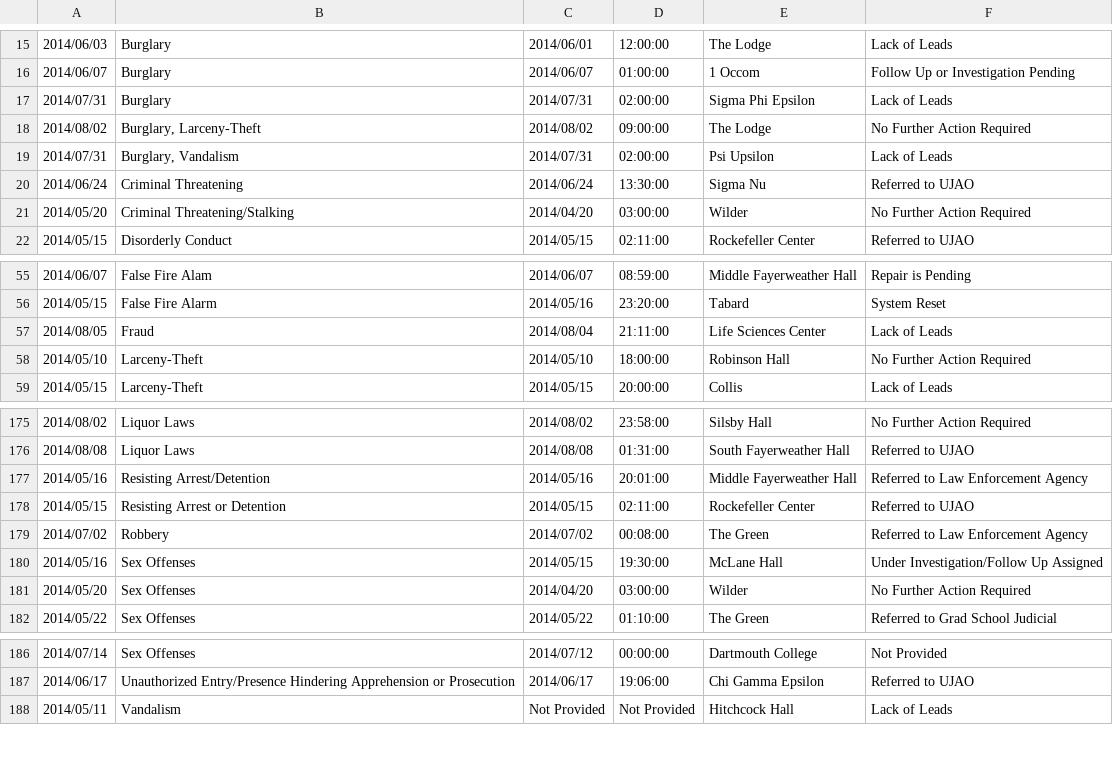
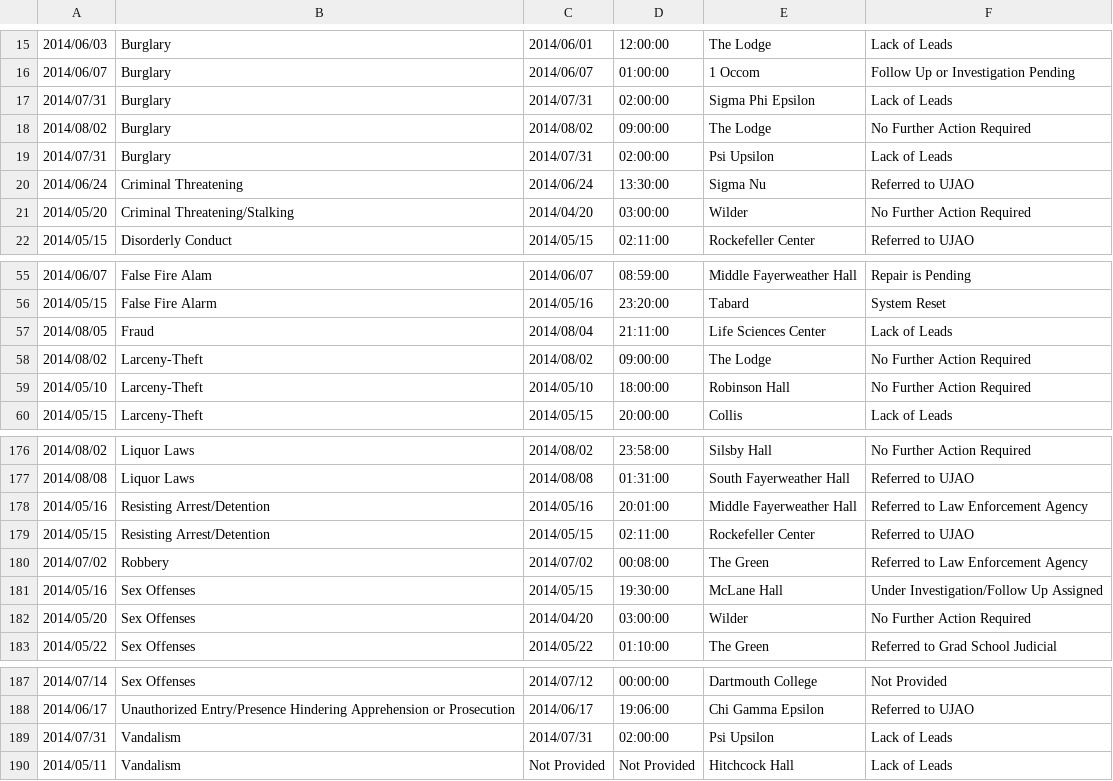
Before and after one commit to guillermokrh/clerydart, a CSV file: clerydart_eworkspace/clerydart_dev/clerydart_august_update/folium_template/crimes_input_formatted_by_type_august.csv, drawn as a sheet; only a part is shown, gaps mark what is left out.

Commit message:
Export latest .html template based off of .csv input that is properly formatted.

```diff
--- a/clerydart_eworkspace/clerydart_dev/clerydart_august_update/folium_template/crimes_input_formatted_by_type_august.csv
+++ b/clerydart_eworkspace/clerydart_dev/clerydart_august_update/folium_template/crimes_input_formatted_by_type_august.csv
@@ -17,4 +17,4 @@
 2014/07/31,Burglary,2014/07/31,02:00:00,"Sigma Phi Epsilon","Lack of Leads"
-2014/08/02,"Burglary, Larceny-Theft",2014/08/02,09:00:00,"The Lodge","No Further Action Required"
-2014/07/31,"Burglary, Vandalism",2014/07/31,02:00:00,"Psi Upsilon","Lack of Leads"
+2014/08/02,Burglary,2014/08/02,09:00:00,"The Lodge","No Further Action Required"
+2014/07/31,Burglary,2014/07/31,02:00:00,"Psi Upsilon","Lack of Leads"
 2014/06/24,"Criminal Threatening",2014/06/24,13:30:00,"Sigma Nu","Referred to UJAO"
@@ -57,2 +57,3 @@
 2014/08/05,Fraud,2014/08/04,21:11:00,"Life Sciences Center","Lack of Leads"
+2014/08/02,Larceny-Theft,2014/08/02,09:00:00,"The Lodge","No Further Action Required"
 2014/05/10,Larceny-Theft,2014/05/10,18:00:00,"Robinson Hall","No Further Action Required"
@@ -177,3 +178,3 @@
 2014/05/16,"Resisting Arrest/Detention",2014/05/16,20:01:00,"Middle Fayerweather Hall","Referred to Law Enforcement Agency"
-2014/05/15,"Resisting Arrest or Detention",2014/05/15,02:11:00,"Rockefeller Center","Referred to UJAO"
+2014/05/15,"Resisting Arrest/Detention",2014/05/15,02:11:00,"Rockefeller Center","Referred to UJAO"
 2014/07/02,Robbery,2014/07/02,00:08:00,"The Green","Referred to Law Enforcement Agency"
@@ -187,2 +188,3 @@
 2014/06/17,"Unauthorized Entry/Presence Hindering Apprehension or Prosecution",2014/06/17,19:06:00,"Chi Gamma Epsilon","Referred to UJAO"
+2014/07/31,Vandalism,2014/07/31,02:00:00,"Psi Upsilon","Lack of Leads"
 2014/05/11,Vandalism,"Not Provided","Not Provided","Hitchcock Hall","Lack of Leads"
```
Also changed, not shown: 2 other files.
